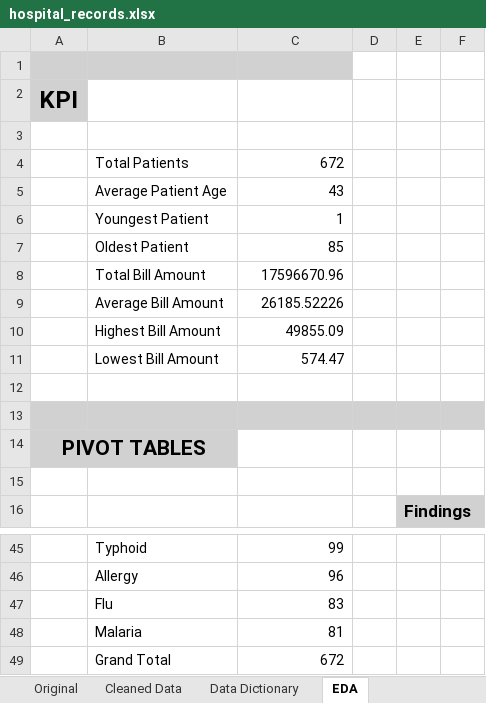
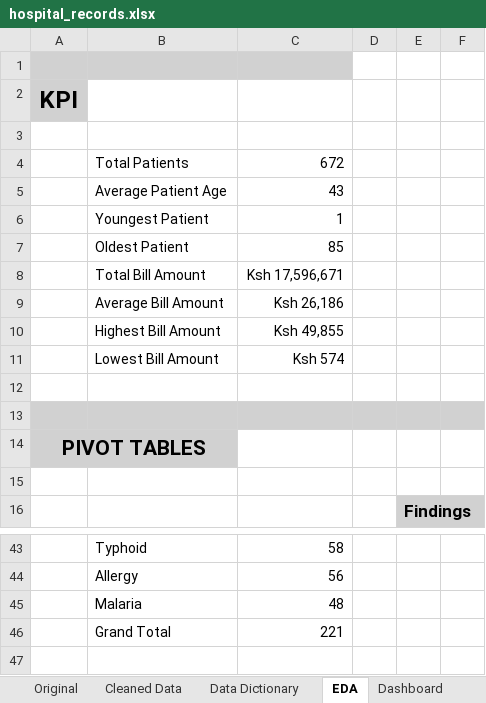
Before and after one commit to KratosOCS/Hospital-Records-Analysis, an Excel workbook: datasets/hospital_records.xlsx, sheet EDA, drawn as a sheet; only a part is shown, gaps mark what is left out; values as stored, in another font and other column widths than the file's, no borders; removed rows and columns are numbered as before the commit, all else as after; the diff covers the shown part only; the diff names each change by its address in the sheet, - before the commit and + after, or states it on an @@ line.

```diff
--- a/datasets/hospital_records.xlsx (sheet EDA)
+++ b/datasets/hospital_records.xlsx (sheet EDA)
+sheet tab: Dashboard
-C8: 17596670.96
+C8: Ksh 17,596,671
-C9: 26185.52226
+C9: Ksh 26,186
-C10: 49855.09
+C10: Ksh 49,855
-C11: 574.47
+C11: Ksh 574
-C43: 99
+C43: 58
-C44: 96
+C44: 56
-row 47:  | Flu | 83
-C45: 81
+C45: 48
-C46: 672
+C46: 221
```
Also changed, not shown: 8 added rows, 10 removed rows and 14 edited cells elsewhere in this sheet, charts or pictures, 1 other file.
